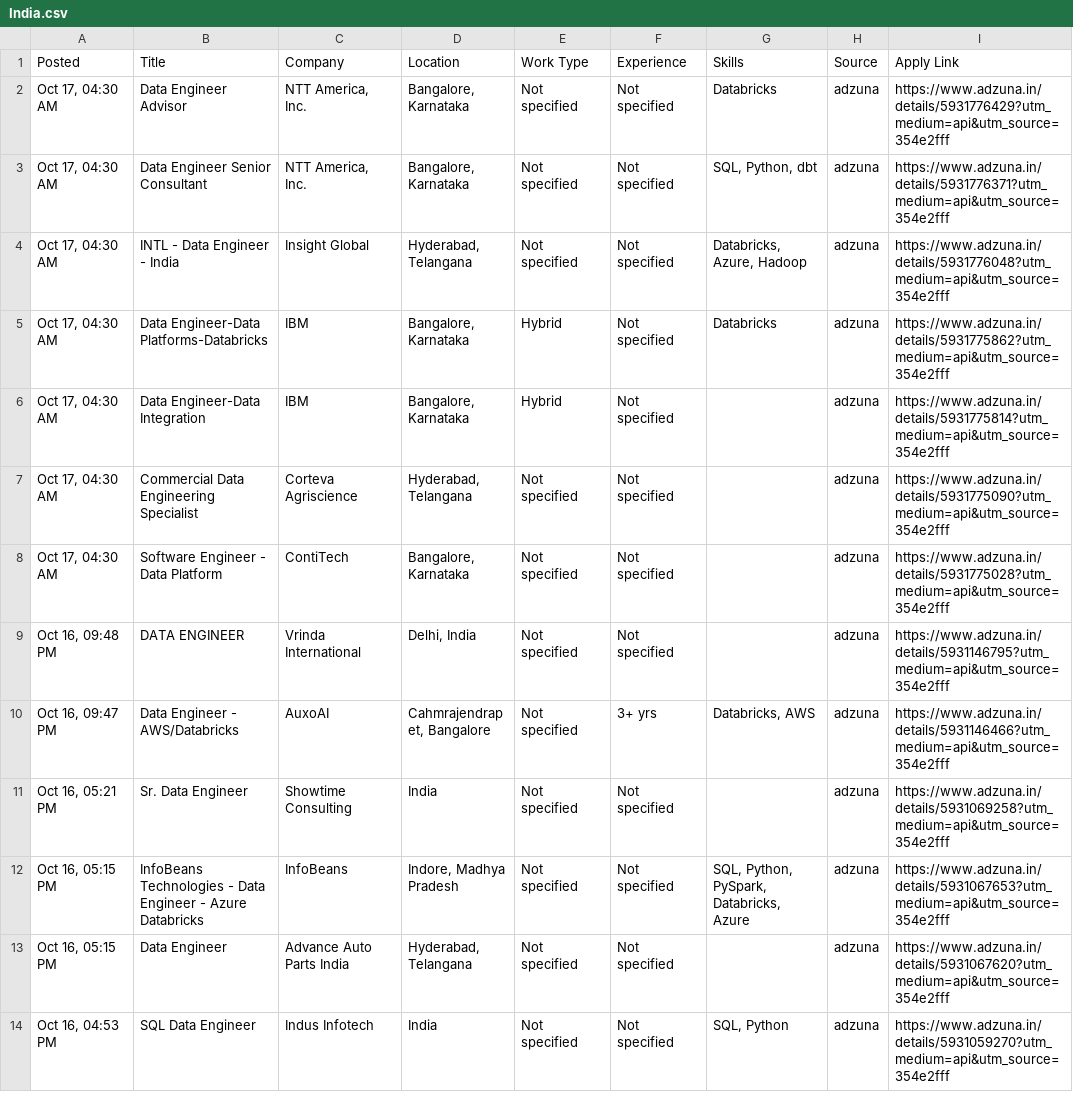
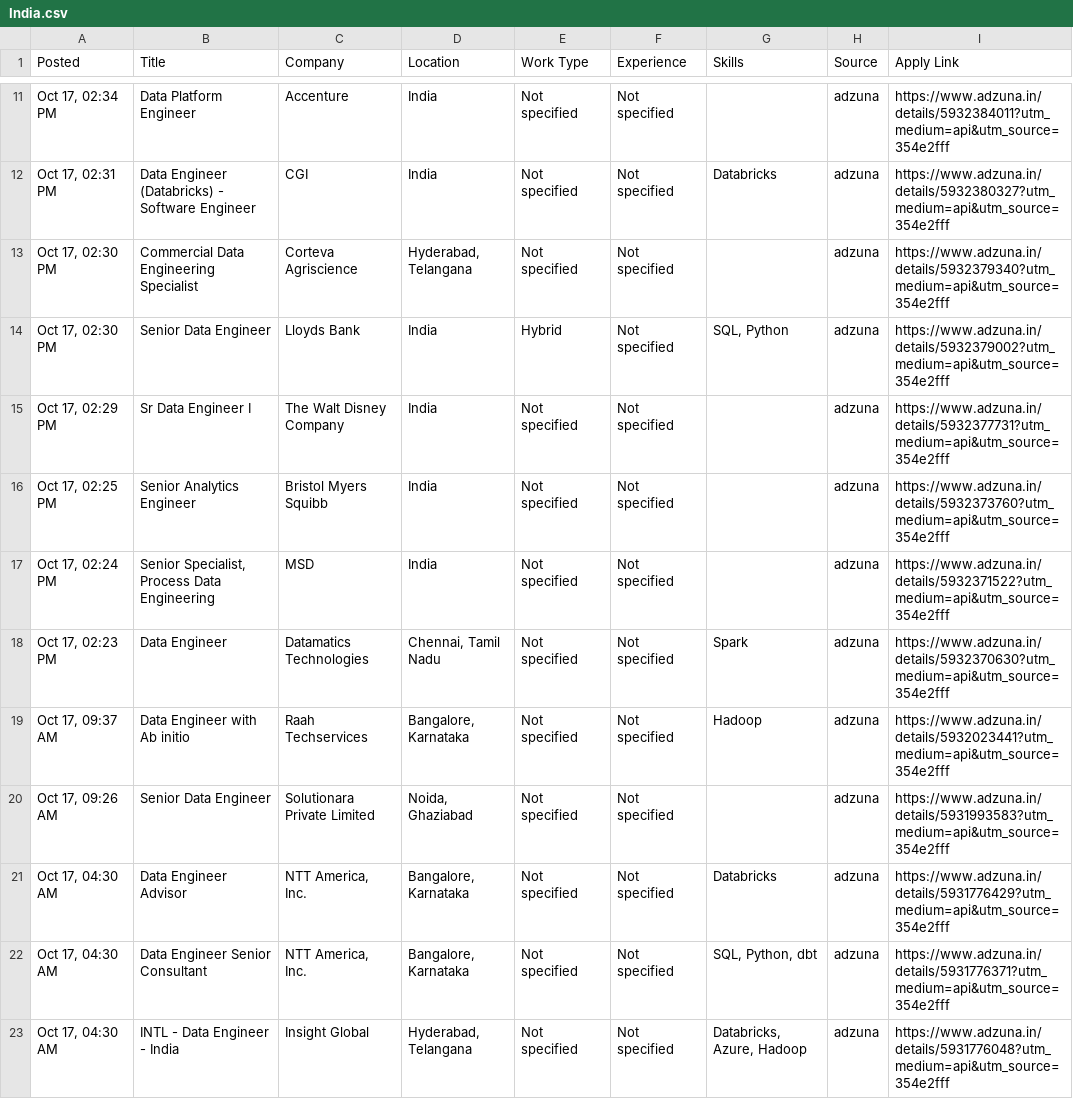
Before and after one commit to VenkyReddy09/job-hunter, a CSV file: jobs/2026-10-17/India.csv, drawn as a sheet; only a part is shown, gaps mark what is left out; the shorter side is filled out with more unchanged rows; the diff covers the shown part only; the diff names each change by its address in the sheet, - before the commit and + after, or states it on an @@ line.

```diff
--- a/jobs/2026-10-17/India.csv
+++ b/jobs/2026-10-17/India.csv
+row 11: Oct 17, 02:34 PM | Data Platform Engineer | Accenture | India | Not specified | Not specified |  | adzuna | https://www.adzuna.in/details/5932384011?utm_medium=api&utm_source=354e2fff
+row 12: Oct 17, 02:31 PM | Data Engineer (Databricks) - Software Engineer | CGI | India | Not specified | Not specified | Databricks | adzuna | https://www.adzuna.in/details/5932380327?utm_medium=api&utm_source=354e2fff
+row 13: Oct 17, 02:30 PM | Commercial Data Engineering Specialist | Corteva Agriscience | Hyderabad, Telangana | Not specified | Not specified |  | adzuna | https://www.adzuna.in/details/5932379340?utm_medium=api&utm_source=354e2fff
+row 14: Oct 17, 02:30 PM | Senior Data Engineer | Lloyds Bank | India | Hybrid | Not specified | SQL, Python | adzuna | https://www.adzuna.in/details/5932379002?utm_medium=api&utm_source=354e2fff
+row 15: Oct 17, 02:29 PM | Sr Data Engineer I | The Walt Disney Company | India | Not specified | Not specified |  | adzuna | https://www.adzuna.in/details/5932377731?utm_medium=api&utm_source=354e2fff
+row 16: Oct 17, 02:25 PM | Senior Analytics Engineer | Bristol Myers Squibb | India | Not specified | Not specified |  | adzuna | https://www.adzuna.in/details/5932373760?utm_medium=api&utm_source=354e2fff
+row 17: Oct 17, 02:24 PM | Senior Specialist, Process Data Engineering | MSD | India | Not specified | Not specified |  | adzuna | https://www.adzuna.in/details/5932371522?utm_medium=api&utm_source=354e2fff
+row 18: Oct 17, 02:23 PM | Data Engineer | Datamatics Technologies | Chennai, Tamil Nadu | Not specified | Not specified | Spark | adzuna | https://www.adzuna.in/details/5932370630?utm_medium=api&utm_source=354e2fff
+row 19: Oct 17, 09:37 AM | Data Engineer with Ab initio | Raah Techservices | Bangalore, Karnataka | Not specified | Not specified | Hadoop | adzuna | https://www.adzuna.in/details/5932023441?utm_medium=api&utm_source=354e2fff
+row 20: Oct 17, 09:26 AM | Senior Data Engineer | Solutionara Private Limited | Noida, Ghaziabad | Not specified | Not specified |  | adzuna | https://www.adzuna.in/details/5931993583?utm_medium=api&utm_source=354e2fff
```
Also changed, not shown: 9 added rows elsewhere in this file, 4 other files.
